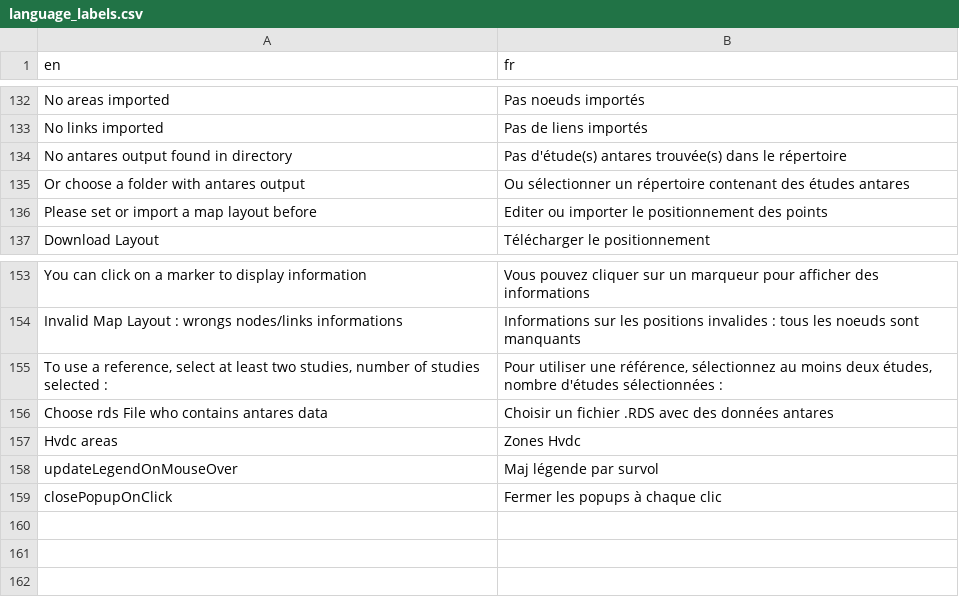
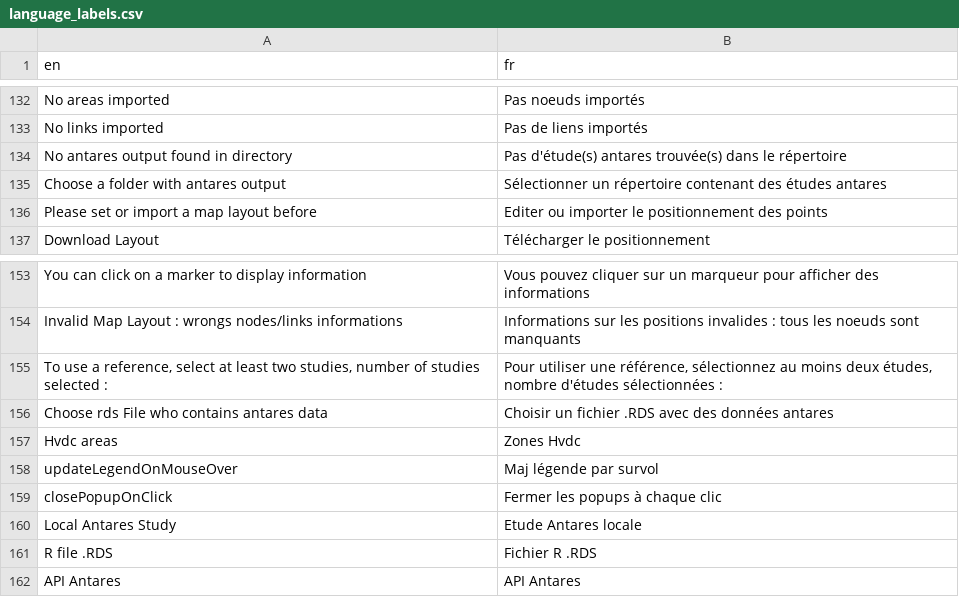
Before and after one commit to rte-antares-rpackage/antaresViz, a CSV file: inst/language_labels.csv, drawn as a sheet; only a part is shown, gaps mark what is left out.

```diff
--- a/inst/language_labels.csv
+++ b/inst/language_labels.csv
@@ -134,3 +134,3 @@ No links imported;Pas de liens importés
 No antares output found in directory;Pas d'étude(s) antares trouvée(s) dans le répertoire
-Or choose a folder with antares output; Ou sélectionner un répertoire contenant des études antares
+Choose a folder with antares output; Sélectionner un répertoire contenant des études antares
 Please set or import a map layout before;Editer ou importer le positionnement des points
@@ -159 +159,4 @@ updateLegendOnMouseOver;Maj légende par survol
 closePopupOnClick;Fermer les popups à chaque clic
+Local Antares Study;Etude Antares locale
+R file .RDS;Fichier R .RDS
+API Antares;API Antares
```
Also changed, not shown: 3 other files.
